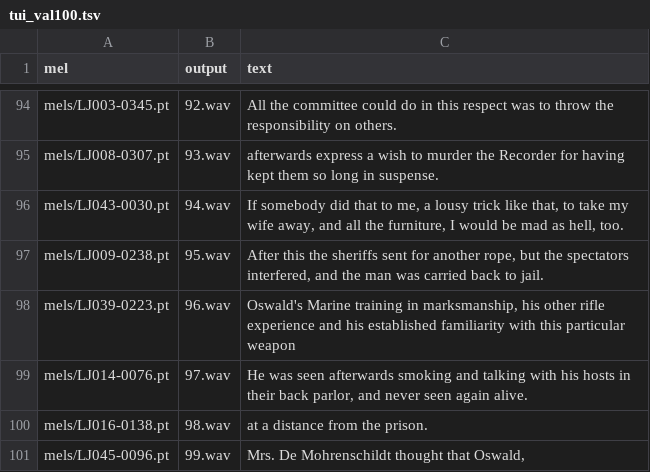
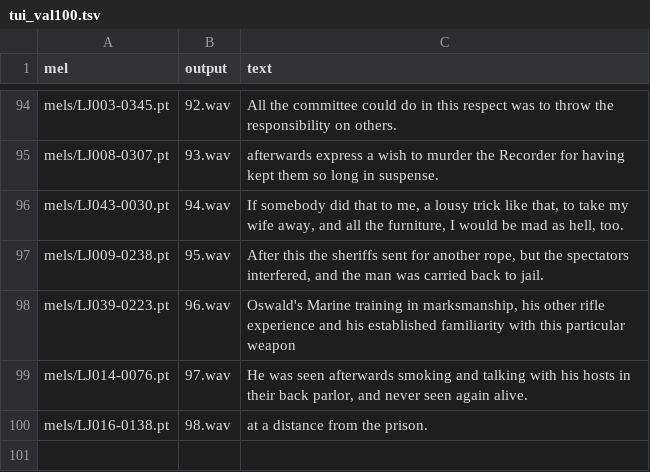
Before and after one commit to Ascend/ModelZoo-PyTorch, a TSV file: ACL_PyTorch/contrib/audio/FastPitch/phrases/tui_val100.tsv, drawn as a sheet; only a part is shown, gaps mark what is left out; the diff names each change by its address in the sheet, - before the commit and + after, or states it on an @@ line.

Commit message:
!3173 [众智][PyTorch离线推理][audio][FastPitch] 代码及资料整改 * update FastPitch

```diff
--- a/ACL_PyTorch/contrib/audio/FastPitch/phrases/tui_val100.tsv
+++ b/ACL_PyTorch/contrib/audio/FastPitch/phrases/tui_val100.tsv
-row 101: mels/LJ045-0096.pt | 99.wav | Mrs. De Mohrenschildt thought that Oswald,
```
Also changed, not shown: 5 other files.
